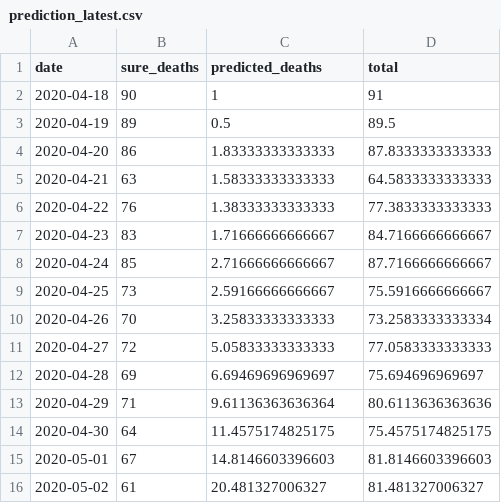
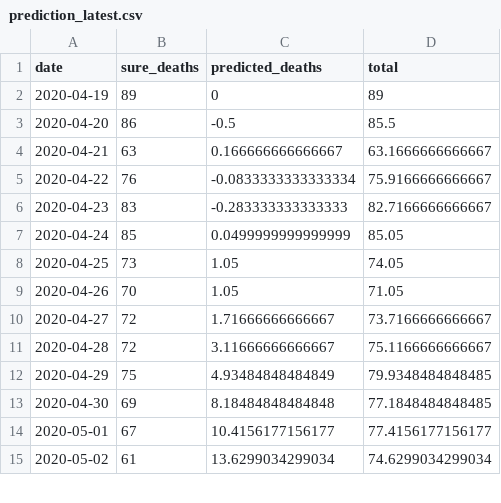
Before and after one commit to adamaltmejd/covid, a CSV file: data/prediction_latest.csv, drawn as a sheet; only a part is shown; the diff covers the shown part only.

```diff
--- a/data/prediction_latest.csv
+++ b/data/prediction_latest.csv
@@ -1,16 +1,15 @@
 date,sure_deaths,predicted_deaths,total
-2020-04-18,90,1,91
-2020-04-19,89,0.5,89.5
-2020-04-20,86,1.83333333333333,87.8333333333333
-2020-04-21,63,1.58333333333333,64.5833333333333
-2020-04-22,76,1.38333333333333,77.3833333333333
-2020-04-23,83,1.71666666666667,84.7166666666667
-2020-04-24,85,2.71666666666667,87.7166666666667
-2020-04-25,73,2.59166666666667,75.5916666666667
-2020-04-26,70,3.25833333333333,73.2583333333334
-2020-04-27,72,5.05833333333333,77.0583333333333
-2020-04-28,69,6.69469696969697,75.694696969697
-2020-04-29,71,9.61136363636364,80.6113636363636
-2020-04-30,64,11.4575174825175,75.4575174825175
-2020-05-01,67,14.8146603396603,81.8146603396603
-2020-05-02,61,20.481327006327,81.481327006327
+2020-04-19,89,0,89
+2020-04-20,86,-0.5,85.5
+2020-04-21,63,0.166666666666667,63.1666666666667
+2020-04-22,76,-0.0833333333333334,75.9166666666667
+2020-04-23,83,-0.283333333333333,82.7166666666667
+2020-04-24,85,0.0499999999999999,85.05
+2020-04-25,73,1.05,74.05
+2020-04-26,70,1.05,71.05
+2020-04-27,72,1.71666666666667,73.7166666666667
+2020-04-28,72,3.11666666666667,75.1166666666667
+2020-04-29,75,4.93484848484849,79.9348484848485
+2020-04-30,69,8.18484848484848,77.1848484848485
+2020-05-01,67,10.4156177156177,77.4156177156177
+2020-05-02,61,13.6299034299034,74.6299034299034
```
Also changed, not shown: 1 added row and 18 edited cells elsewhere in this file, data/covid_deaths_latest.csv, 10 other files.
